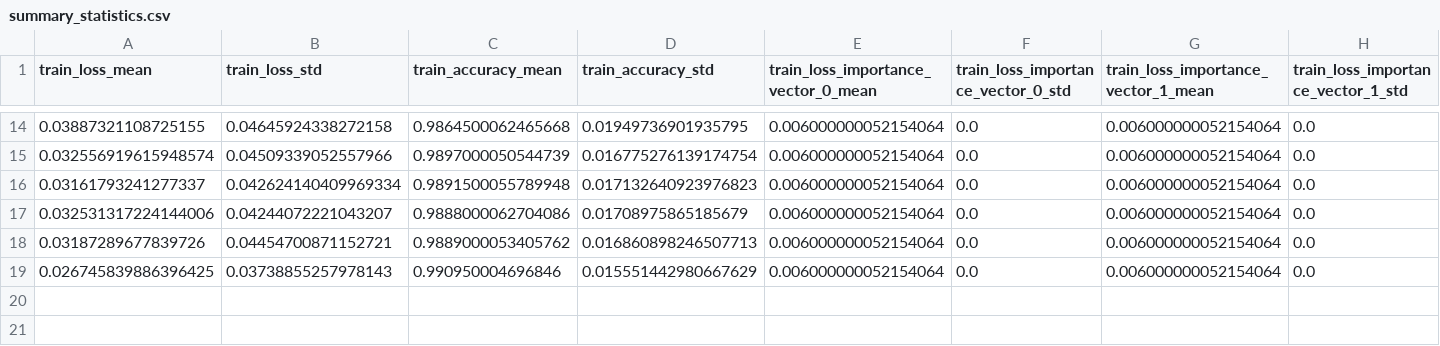
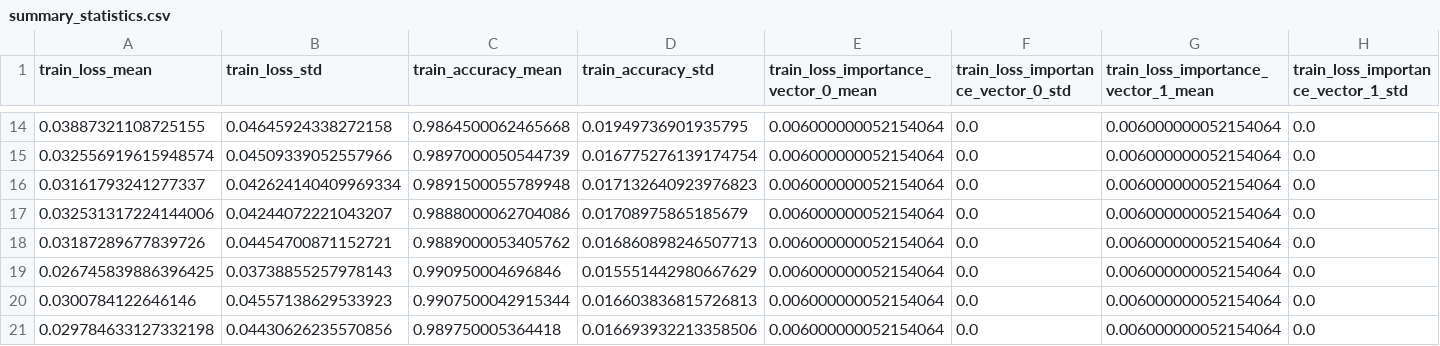
Before and after one commit to JMackie80/HowToTrainYourMAMLPytorch, a CSV file: omniglot_maml++_1_8_0.1_64_5_1/logs/summary_statistics.csv, drawn as a sheet; only a part is shown, gaps mark what is left out; rows hold the shown columns only; the diff names each change by its address in the sheet, - before the commit and + after, or states it on an @@ line.

Commit message:
partial maml++

```diff
--- a/omniglot_maml++_1_8_0.1_64_5_1/logs/summary_statistics.csv
+++ b/omniglot_maml++_1_8_0.1_64_5_1/logs/summary_statistics.csv
+row 20: 0.0300784122646146 | 0.04557138629533923 | 0.9907500042915344 | 0.016603836815726813 | 0.006000000052154064 | 0.0 | 0.006000000052154064 | 0.0
+row 21: 0.029784633127332198 | 0.04430626235570856 | 0.989750005364418 | 0.016693932213358506 | 0.006000000052154064 | 0.0 | 0.006000000052154064 | 0.0
```
Also changed, not shown: 3 other files.
